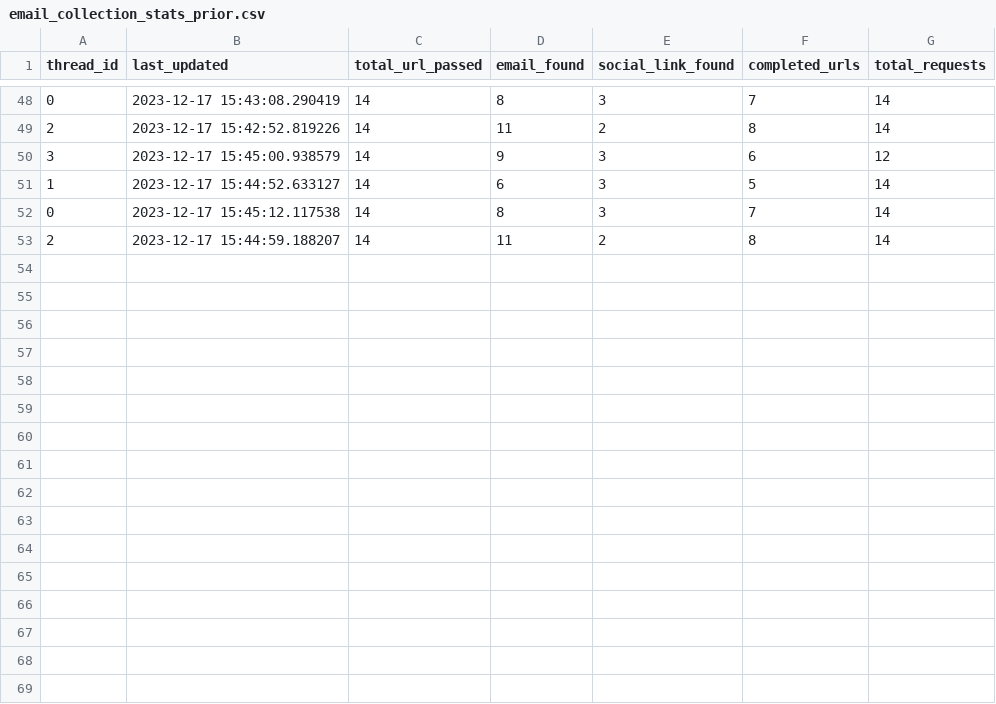
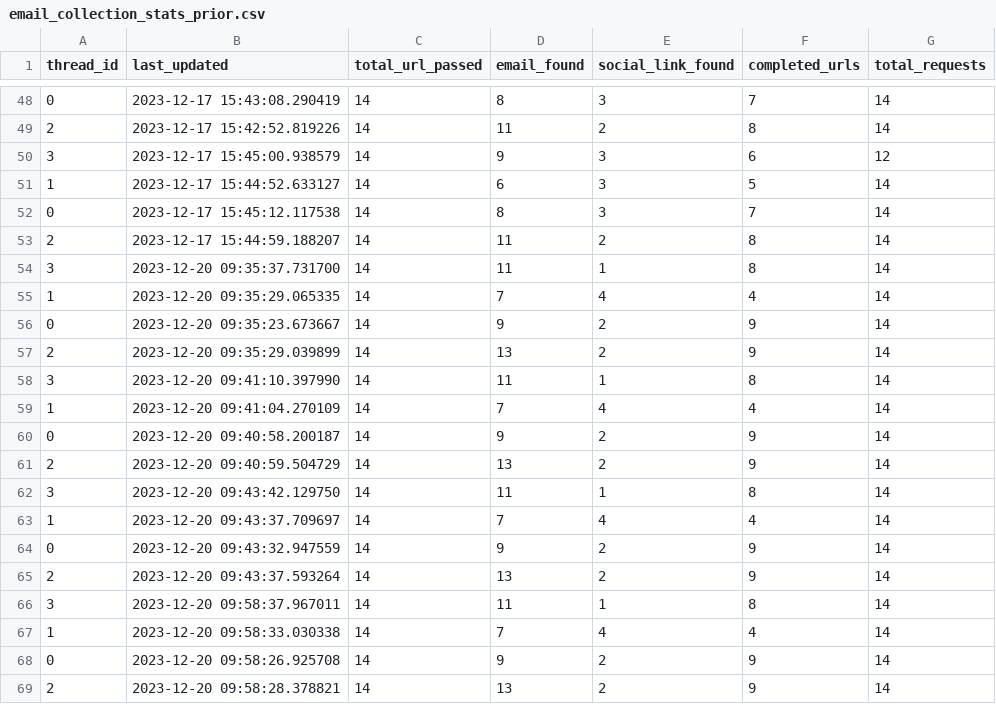
Before and after one commit to s-bose7/Regie, a CSV file: regie_engine/stats/email_collection_stats_prior.csv, drawn as a sheet; only a part is shown, gaps mark what is left out.

```diff
--- a/regie_engine/stats/email_collection_stats_prior.csv
+++ b/regie_engine/stats/email_collection_stats_prior.csv
@@ -53 +53,17 @@ thread_id,last_updated,total_url_passed,email_found,social_link_found,completed_
 2,2023-12-17 15:44:59.188207,14,11,2,8,14
+3,2023-12-20 09:35:37.731700,14,11,1,8,14
+1,2023-12-20 09:35:29.065335,14,7,4,4,14
+0,2023-12-20 09:35:23.673667,14,9,2,9,14
+2,2023-12-20 09:35:29.039899,14,13,2,9,14
+3,2023-12-20 09:41:10.397990,14,11,1,8,14
+1,2023-12-20 09:41:04.270109,14,7,4,4,14
+0,2023-12-20 09:40:58.200187,14,9,2,9,14
+2,2023-12-20 09:40:59.504729,14,13,2,9,14
+3,2023-12-20 09:43:42.129750,14,11,1,8,14
+1,2023-12-20 09:43:37.709697,14,7,4,4,14
+0,2023-12-20 09:43:32.947559,14,9,2,9,14
+2,2023-12-20 09:43:37.593264,14,13,2,9,14
+3,2023-12-20 09:58:37.967011,14,11,1,8,14
+1,2023-12-20 09:58:33.030338,14,7,4,4,14
+0,2023-12-20 09:58:26.925708,14,9,2,9,14
+2,2023-12-20 09:58:28.378821,14,13,2,9,14
```
Also changed, not shown: regie_engine/stats/email_collection_stats_live.csv, 1 other file.
